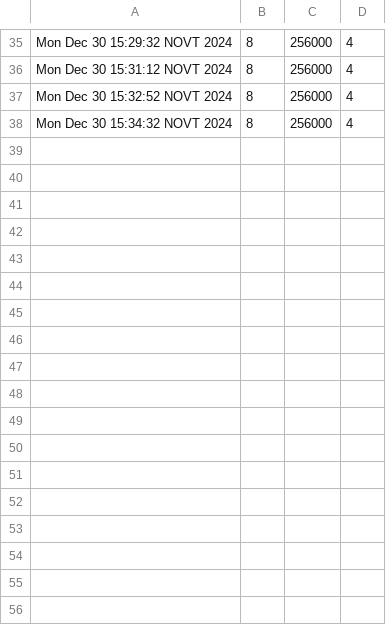
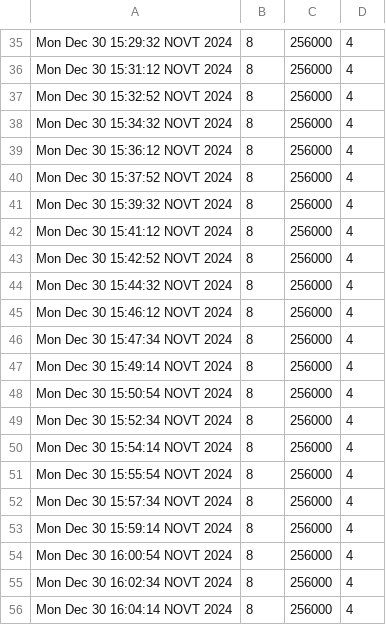
Before and after one commit to tankoman228/cubes_and_mods, a CSV file: admin/statistics/machines/2.csv, drawn as a sheet; only a part is shown, gaps mark what is left out.

```diff
--- a/admin/statistics/machines/2.csv
+++ b/admin/statistics/machines/2.csv
@@ -38 +38,19 @@ Mon Dec 30 15:32:52 NOVT 2024,8,256000,4
 Mon Dec 30 15:34:32 NOVT 2024,8,256000,4
+Mon Dec 30 15:36:12 NOVT 2024,8,256000,4
+Mon Dec 30 15:37:52 NOVT 2024,8,256000,4
+Mon Dec 30 15:39:32 NOVT 2024,8,256000,4
+Mon Dec 30 15:41:12 NOVT 2024,8,256000,4
+Mon Dec 30 15:42:52 NOVT 2024,8,256000,4
+Mon Dec 30 15:44:32 NOVT 2024,8,256000,4
+Mon Dec 30 15:46:12 NOVT 2024,8,256000,4
+Mon Dec 30 15:47:34 NOVT 2024,8,256000,4
+Mon Dec 30 15:49:14 NOVT 2024,8,256000,4
+Mon Dec 30 15:50:54 NOVT 2024,8,256000,4
+Mon Dec 30 15:52:34 NOVT 2024,8,256000,4
+Mon Dec 30 15:54:14 NOVT 2024,8,256000,4
+Mon Dec 30 15:55:54 NOVT 2024,8,256000,4
+Mon Dec 30 15:57:34 NOVT 2024,8,256000,4
+Mon Dec 30 15:59:14 NOVT 2024,8,256000,4
+Mon Dec 30 16:00:54 NOVT 2024,8,256000,4
+Mon Dec 30 16:02:34 NOVT 2024,8,256000,4
+Mon Dec 30 16:04:14 NOVT 2024,8,256000,4
```
Also changed, not shown: admin/statistics/machines/1.csv, admin/statistics/machines/5.csv, 5 other files.
